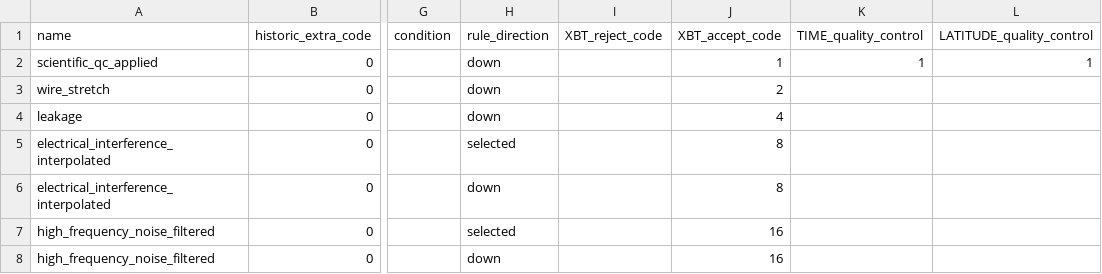
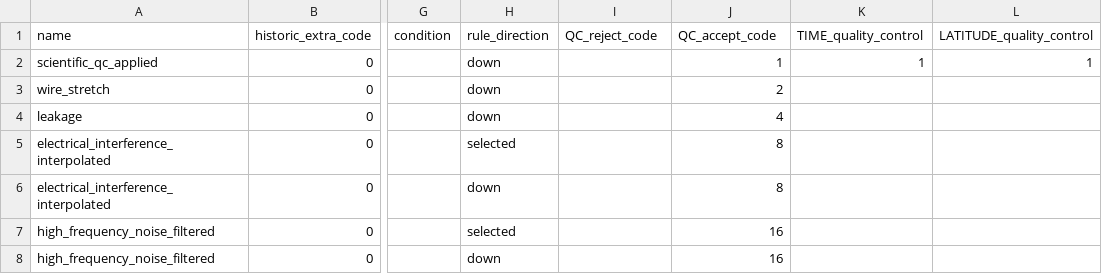
Before and after one commit to BecCowley/data-services, a CSV file: SOOP/SOOP_XBT/DELAYED/flag_quality_table.csv, drawn as a sheet; only a part is shown, gaps mark what is left out; the diff names each change by its address in the sheet, - before the commit and + after, or states it on an @@ line.

Commit message:
Tidy variable names to match the ones in the XBT-community format and adjust write2netcdf.py to read from a csv file for the variables and attributes.

```diff
--- a/SOOP/SOOP_XBT/DELAYED/flag_quality_table.csv
+++ b/SOOP/SOOP_XBT/DELAYED/flag_quality_table.csv
-I1: XBT_reject_code
+I1: QC_reject_code
-J1: XBT_accept_code
+J1: QC_accept_code
```
Also changed, not shown: 9 other files.
